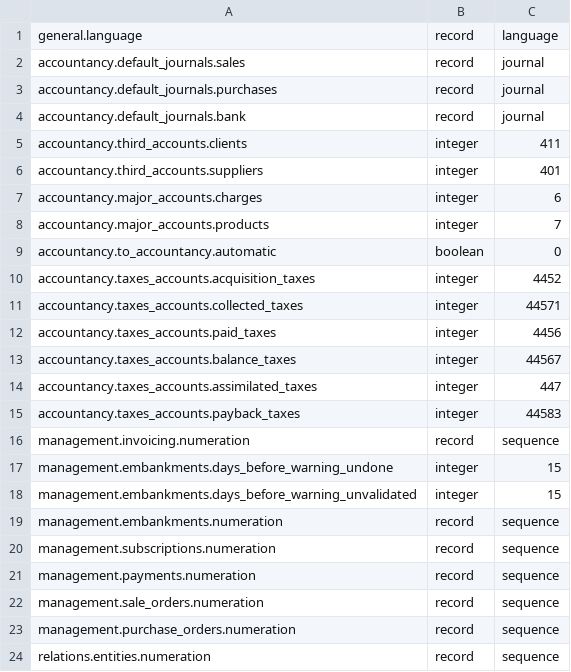
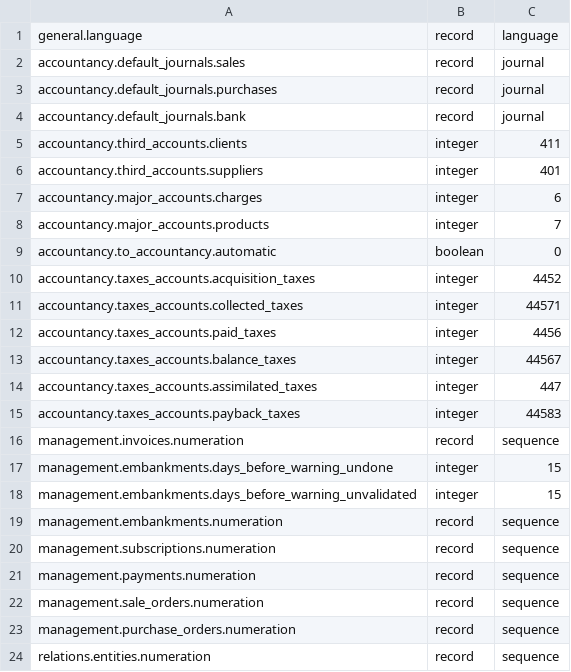
Before and after one commit to ekylibre/ekylibre, a CSV file: config/parameters.csv, drawn as a sheet.

```diff
--- a/config/parameters.csv
+++ b/config/parameters.csv
@@ -15,3 +15,3 @@ accountancy.taxes_accounts.assimilated_taxes,integer,447
 accountancy.taxes_accounts.payback_taxes,integer,44583
-management.invoicing.numeration,record,sequence
+management.invoices.numeration,record,sequence
 management.embankments.days_before_warning_undone,integer,15
```
Also changed, not shown: 28 other files.
